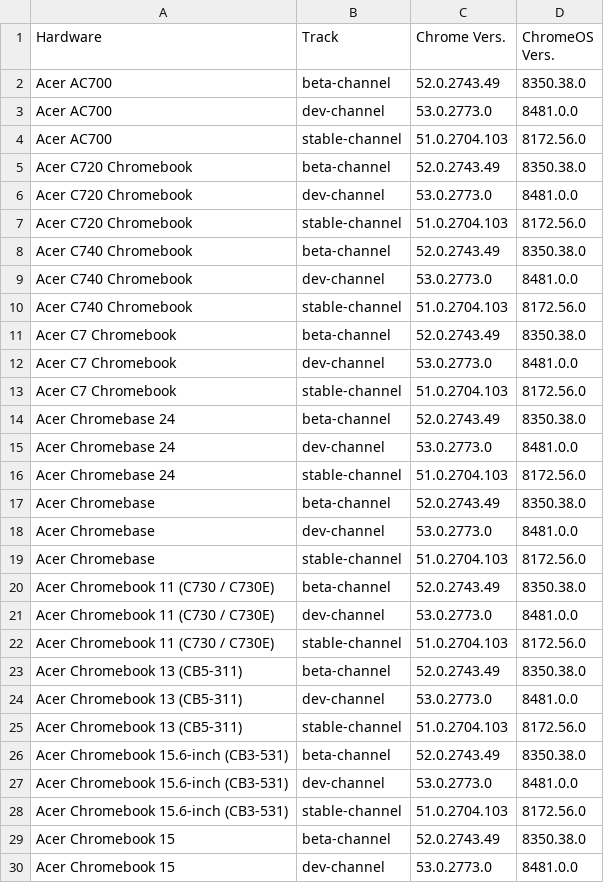
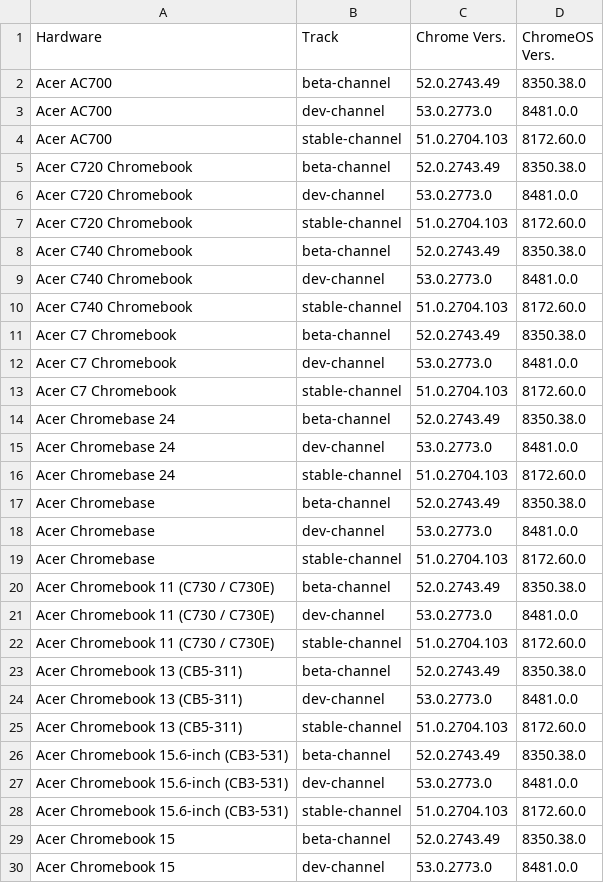
Before and after one commit to DennisLfromGA/CBC-Projects, a CSV file: current-vers.csv, drawn as a sheet; only a part is shown; the diff covers the shown part only.

Commit message:
Update current-vers.csv
Updated per latest omahaproxy data.

```diff
--- a/current-vers.csv
+++ b/current-vers.csv
@@ -3,27 +3,27 @@ Acer AC700,beta-channel,52.0.2743.49,8350.38.0
 Acer AC700,dev-channel,53.0.2773.0,8481.0.0
-Acer AC700,stable-channel,51.0.2704.103,8172.56.0
+Acer AC700,stable-channel,51.0.2704.103,8172.60.0
 Acer C720 Chromebook,beta-channel,52.0.2743.49,8350.38.0
 Acer C720 Chromebook,dev-channel,53.0.2773.0,8481.0.0
-Acer C720 Chromebook,stable-channel,51.0.2704.103,8172.56.0
+Acer C720 Chromebook,stable-channel,51.0.2704.103,8172.60.0
 Acer C740 Chromebook,beta-channel,52.0.2743.49,8350.38.0
 Acer C740 Chromebook,dev-channel,53.0.2773.0,8481.0.0
-Acer C740 Chromebook,stable-channel,51.0.2704.103,8172.56.0
+Acer C740 Chromebook,stable-channel,51.0.2704.103,8172.60.0
 Acer C7 Chromebook,beta-channel,52.0.2743.49,8350.38.0
 Acer C7 Chromebook,dev-channel,53.0.2773.0,8481.0.0
-Acer C7 Chromebook,stable-channel,51.0.2704.103,8172.56.0
+Acer C7 Chromebook,stable-channel,51.0.2704.103,8172.60.0
 Acer Chromebase 24,beta-channel,52.0.2743.49,8350.38.0
 Acer Chromebase 24,dev-channel,53.0.2773.0,8481.0.0
-Acer Chromebase 24,stable-channel,51.0.2704.103,8172.56.0
+Acer Chromebase 24,stable-channel,51.0.2704.103,8172.60.0
 Acer Chromebase,beta-channel,52.0.2743.49,8350.38.0
 Acer Chromebase,dev-channel,53.0.2773.0,8481.0.0
-Acer Chromebase,stable-channel,51.0.2704.103,8172.56.0
+Acer Chromebase,stable-channel,51.0.2704.103,8172.60.0
 Acer Chromebook 11 (C730 / C730E),beta-channel,52.0.2743.49,8350.38.0
 Acer Chromebook 11 (C730 / C730E),dev-channel,53.0.2773.0,8481.0.0
-Acer Chromebook 11 (C730 / C730E),stable-channel,51.0.2704.103,8172.56.0
+Acer Chromebook 11 (C730 / C730E),stable-channel,51.0.2704.103,8172.60.0
 Acer Chromebook 13 (CB5-311),beta-channel,52.0.2743.49,8350.38.0
 Acer Chromebook 13 (CB5-311),dev-channel,53.0.2773.0,8481.0.0
-Acer Chromebook 13 (CB5-311),stable-channel,51.0.2704.103,8172.56.0
+Acer Chromebook 13 (CB5-311),stable-channel,51.0.2704.103,8172.60.0
 Acer Chromebook 15.6-inch (CB3-531),beta-channel,52.0.2743.49,8350.38.0
 Acer Chromebook 15.6-inch (CB3-531),dev-channel,53.0.2773.0,8481.0.0
-Acer Chromebook 15.6-inch (CB3-531),stable-channel,51.0.2704.103,8172.56.0
+Acer Chromebook 15.6-inch (CB3-531),stable-channel,51.0.2704.103,8172.60.0
 Acer Chromebook 15,beta-channel,52.0.2743.49,8350.38.0
```
Also changed, not shown: 80 edited cells elsewhere in this file.
